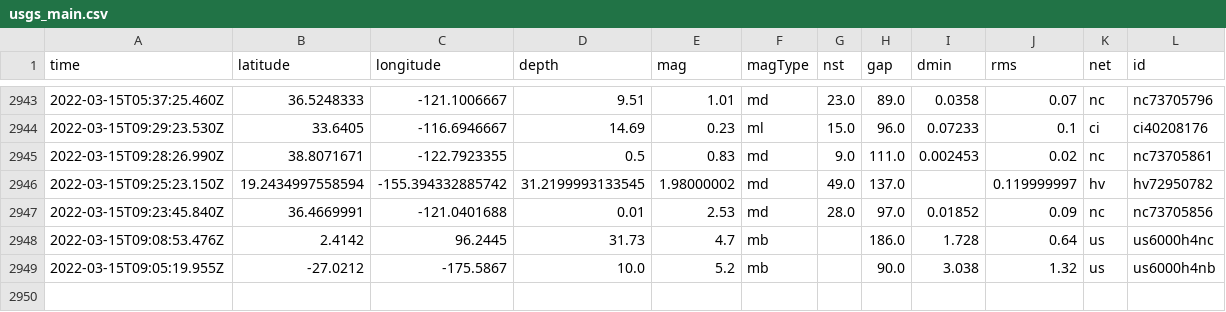
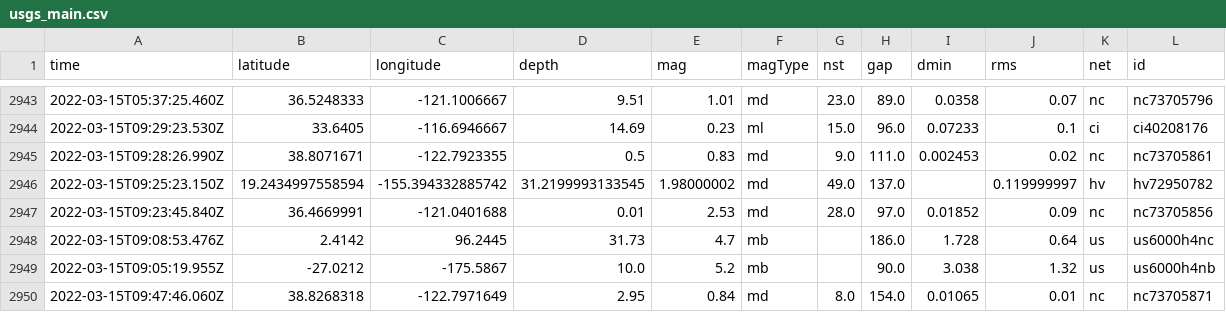
Before and after one commit to Nmargolis/github-action-workshop, a CSV file: usgs_main.csv, drawn as a sheet; only a part is shown, gaps mark what is left out; rows hold the shown columns only; the diff names each change by its address in the sheet, - before the commit and + after, or states it on an @@ line.

```diff
--- a/usgs_main.csv
+++ b/usgs_main.csv
+row 2950: 2022-03-15T09:47:46.060Z | 38.8268318 | -122.7971649 | 2.95 | 0.84 | md | 8.0 | 154.0 | 0.01065 | 0.01 | nc | nc73705871
```
